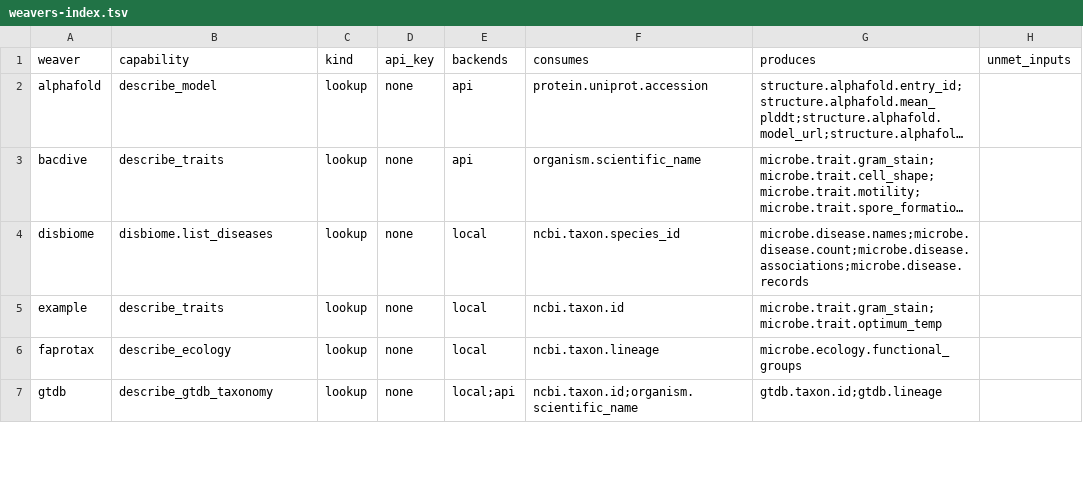
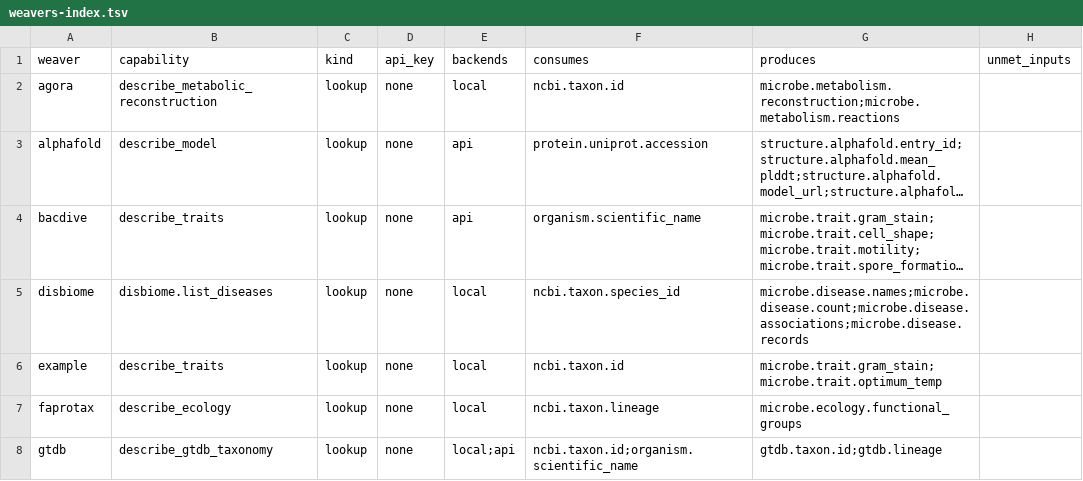
Before and after one commit to rafaelmdc/braidworks, a TSV file: docs/weavers-index.tsv, drawn as a sheet; only a part is shown; long unchanged cells end in …; the diff names each change by its address in the sheet, - before the commit and + after, or states it on an @@ line.

```diff
--- a/docs/weavers-index.tsv
+++ b/docs/weavers-index.tsv
+row 2: agora | describe_metabolic_reconstruction | lookup | none | local | ncbi.taxon.id | microbe.metabolism.reconstruction;microbe.metabolism.reactions
```
Also changed, not shown: 23 other files.
